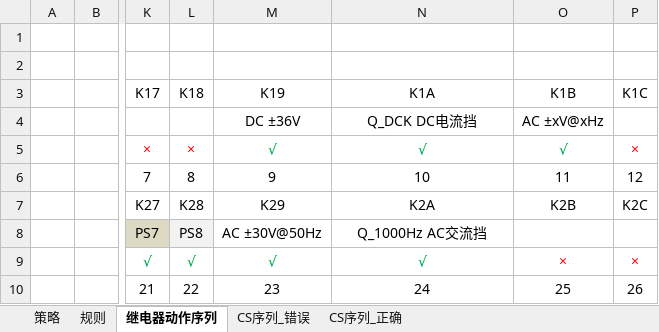
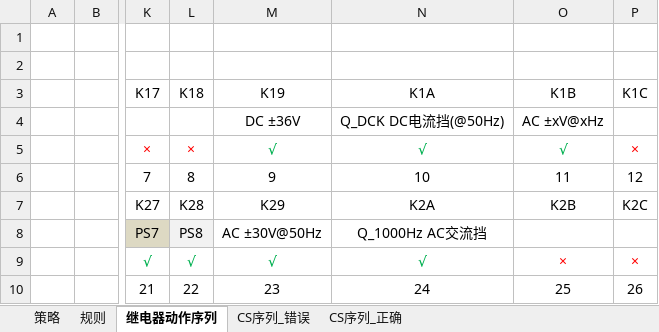
Before and after one commit to LHC324/ABB-Technical-commutation_new, an Excel workbook: document/继电器动作策略.xlsx, sheet 继电器动作序列, drawn as a sheet; only a part is shown, gaps mark what is left out; values as stored, in another font and other column widths than the file's, no borders; the diff names each change by its address in the sheet, - before the commit and + after, or states it on an @@ line.

Commit message:
本次提交变化如下： 1、修复“data.csv”不能正确循环存储数据问题。 2、重新标定了所有通道的校准系数。 3、对交流信号的处理适配了“fft”算法。 4、并且在测试过程中不允许清空屏幕数据。

```diff
--- a/document/继电器动作策略.xlsx (sheet 继电器动作序列)
+++ b/document/继电器动作策略.xlsx (sheet 继电器动作序列)
-N4 (K1A): Q_DCK DC电流挡
+N4 (K1A): Q_DCK DC电流挡(@50Hz)
```
Also changed, not shown: document/均压测试仪_AC信号分析.xlsx, 21 other files.
